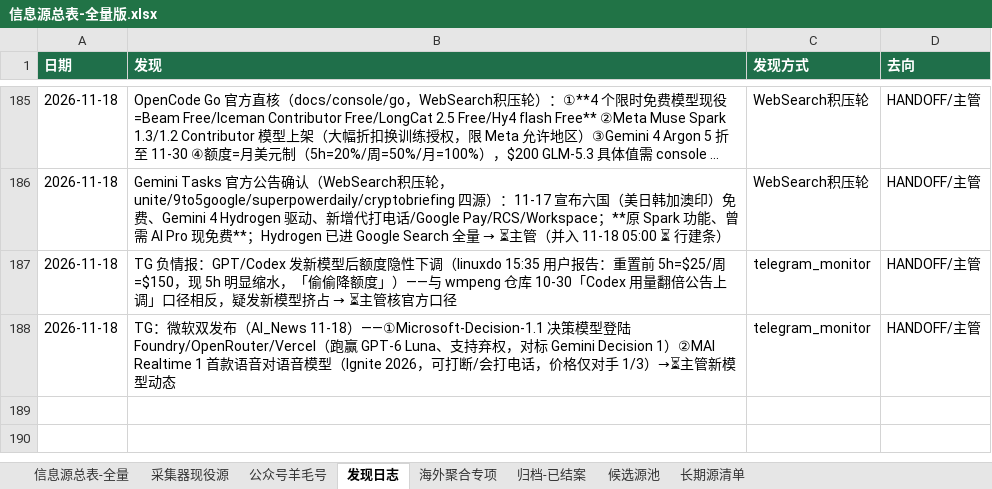
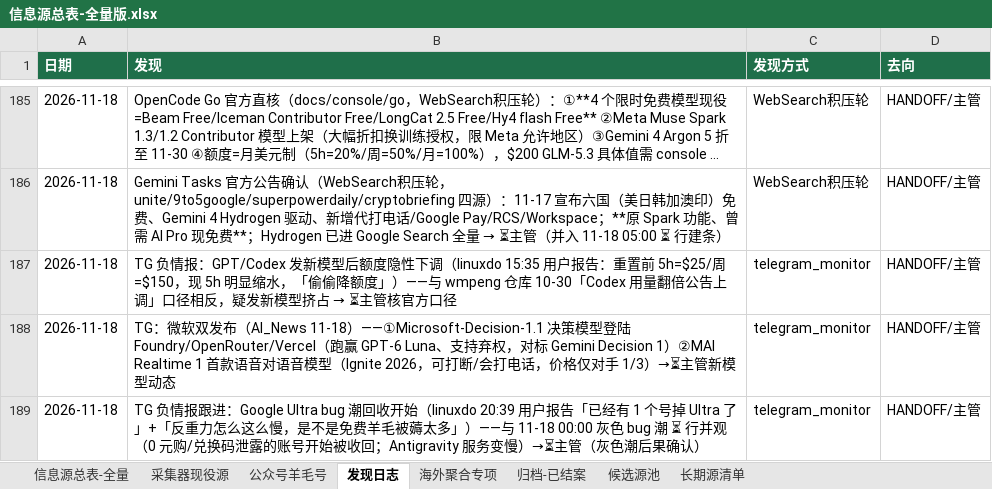
Before and after one commit to KJAI123/tokenmost, an Excel workbook: data-research/信息源总表-全量版.xlsx, sheet 发现日志, drawn as a sheet; only a part is shown, gaps mark what is left out; long unchanged cells end in …; values as stored, in another font and other column widths than the file's, no borders; the diff names each change by its address in the sheet, - before the commit and + after, or states it on an @@ line.

Commit message:
crawler-line(AutoClaw): 11-18 20:00轮8绿——Ultra bug回收开始1号已掉⏳/DeepSeek限流投诉社会面/微软Decision官方文档在案/天翼TokenHub 50万14天官方直核/发现日志+1

```diff
--- a/data-research/信息源总表-全量版.xlsx (sheet 发现日志)
+++ b/data-research/信息源总表-全量版.xlsx (sheet 发现日志)
+row 189: 2026-11-18 | TG 负情报跟进：Google Ultra bug 潮回收开始（linuxdo 20:39 用户报告「已经有 1 个号掉 Ultra 了」+「反重力怎么这么慢，是不是免费羊毛被薅太多」）——与 11-18 00:00 灰色 bug 潮 ⏳ 行并观（0 元购/兑换码泄露的账号开始被收回；Antigravity 服务变慢）→⏳主管（灰色潮后果确认） | telegram_monitor | HANDOFF/主管
```
Also changed, not shown: 13 other files.
